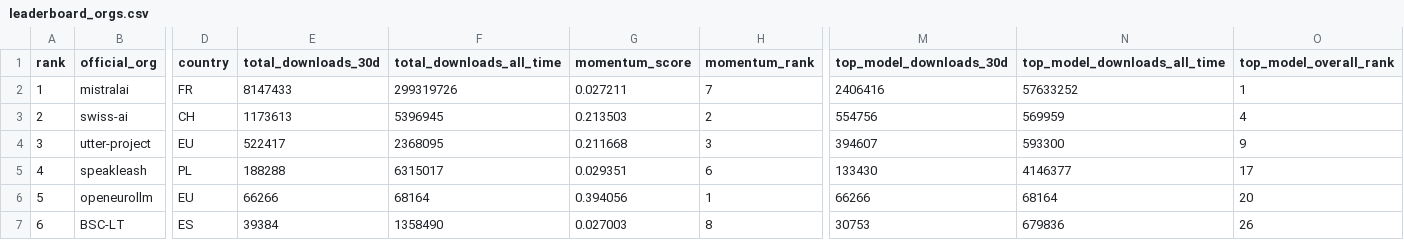
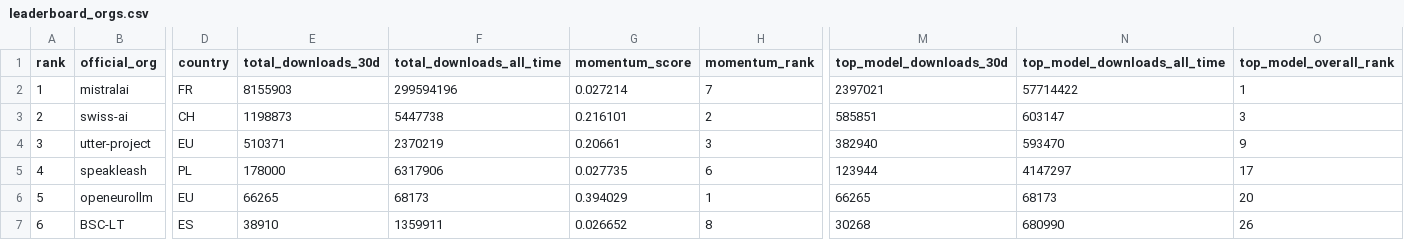
Before and after one commit to speakleash/European-LLM-download-leaderboard, a CSV file: output/leaderboard_orgs.csv, drawn as a sheet; only a part is shown, gaps mark what is left out; the diff covers the shown part only; the diff names each change by its address in the sheet, - before the commit and + after, or states it on an @@ line.

```diff
--- a/output/leaderboard_orgs.csv
+++ b/output/leaderboard_orgs.csv
-E2 (total_downloads_30d): 8147433
+E2 (total_downloads_30d): 8155903
-F2 (total_downloads_all_time): 299319726
+F2 (total_downloads_all_time): 299594196
-G2 (momentum_score): 0.027211
+G2 (momentum_score): 0.027214
-M2 (top_model_downloads_30d): 2406416
+M2 (top_model_downloads_30d): 2397021
-N2 (top_model_downloads_all_time): 57633252
+N2 (top_model_downloads_all_time): 57714422
-E3 (total_downloads_30d): 1173613
+E3 (total_downloads_30d): 1198873
-F3 (total_downloads_all_time): 5396945
+F3 (total_downloads_all_time): 5447738
-G3 (momentum_score): 0.213503
+G3 (momentum_score): 0.216101
-M3 (top_model_downloads_30d): 554756
+M3 (top_model_downloads_30d): 585851
-N3 (top_model_downloads_all_time): 569959
+N3 (top_model_downloads_all_time): 603147
-O3 (top_model_overall_rank): 4
+O3 (top_model_overall_rank): 3
-E4 (total_downloads_30d): 522417
+E4 (total_downloads_30d): 510371
-F4 (total_downloads_all_time): 2368095
+F4 (total_downloads_all_time): 2370219
-G4 (momentum_score): 0.211668
+G4 (momentum_score): 0.20661
-M4 (top_model_downloads_30d): 394607
+M4 (top_model_downloads_30d): 382940
-N4 (top_model_downloads_all_time): 593300
+N4 (top_model_downloads_all_time): 593470
-E5 (total_downloads_30d): 188288
+E5 (total_downloads_30d): 178000
-F5 (total_downloads_all_time): 6315017
+F5 (total_downloads_all_time): 6317906
-G5 (momentum_score): 0.029351
+G5 (momentum_score): 0.027735
-M5 (top_model_downloads_30d): 133430
+M5 (top_model_downloads_30d): 123944
-N5 (top_model_downloads_all_time): 4146377
+N5 (top_model_downloads_all_time): 4147297
-E6 (total_downloads_30d): 66266
+E6 (total_downloads_30d): 66265
-F6 (total_downloads_all_time): 68164
+F6 (total_downloads_all_time): 68173
-G6 (momentum_score): 0.394056
+G6 (momentum_score): 0.394029
-M6 (top_model_downloads_30d): 66266
+M6 (top_model_downloads_30d): 66265
-N6 (top_model_downloads_all_time): 68164
+N6 (top_model_downloads_all_time): 68173
-E7 (total_downloads_30d): 39384
+E7 (total_downloads_30d): 38910
-F7 (total_downloads_all_time): 1358490
+F7 (total_downloads_all_time): 1359911
-G7 (momentum_score): 0.027003
+G7 (momentum_score): 0.026652
-M7 (top_model_downloads_30d): 30753
+M7 (top_model_downloads_30d): 30268
-N7 (top_model_downloads_all_time): 679836
+N7 (top_model_downloads_all_time): 680990
```
Also changed, not shown: 111 edited cells elsewhere in this file, output/leaderboard.csv, 12 other files.
